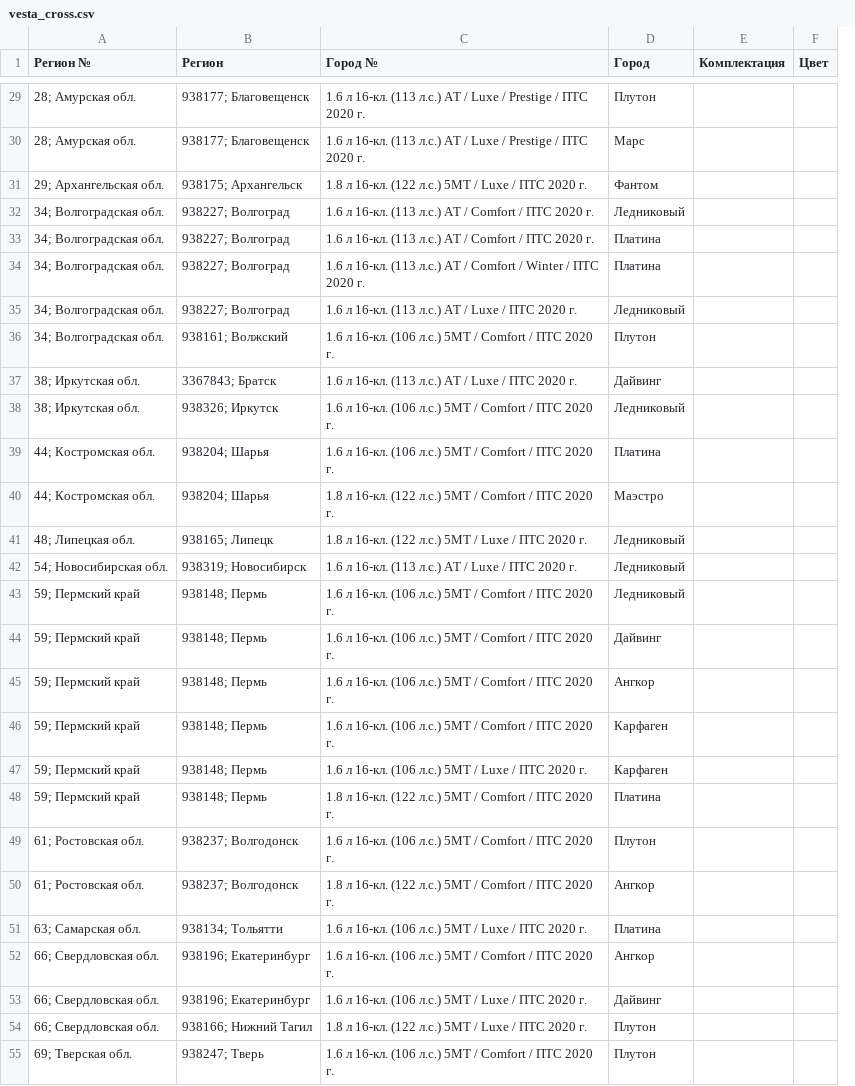
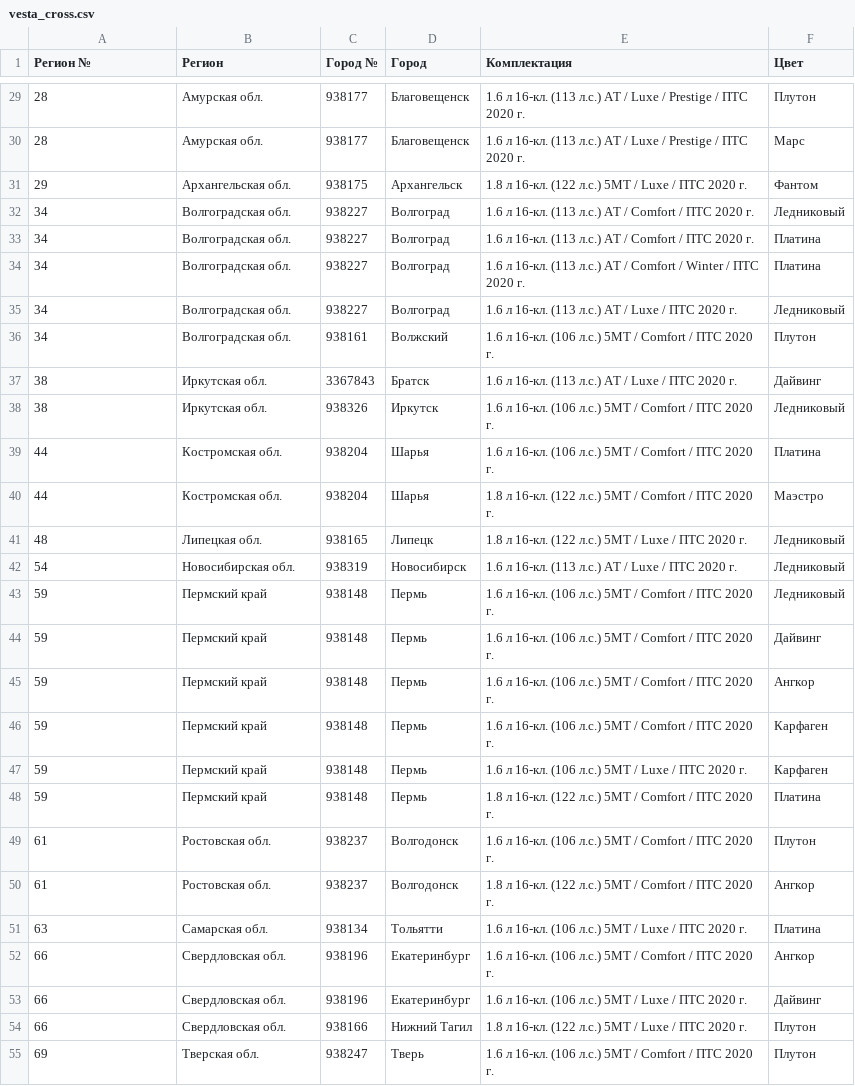
Before and after one commit to kafeg/ladacsv, a CSV file: vesta_cross.csv, drawn as a sheet; only a part is shown, gaps mark what is left out; removed rows and columns are numbered as before the commit, all else as after; the diff covers the shown part only; the diff names each change by its address in the sheet, - before the commit and + after, or states it on an @@ line.

```diff
--- a/vesta_cross.csv
+++ b/vesta_cross.csv
+column C (Город №), rows 29-55: 938177 | 938177 | 938175 | 938227 | 938227 | 938227 | 938227 | 938161 | 3367843 | 938326 | 938204 | 938204 | 938165 | 938319 | 938148 | 938148 | 938148 | 938148 | 938148 | 938148 | 938237 | 938237 | 938134 | 938196 | 938196 | 938166 | 938247
+column D (Город), rows 29-55: Благовещенск | Благовещенск | Архангельск | Волгоград | Волгоград | Волгоград | Волгоград | Волжский | Братск | Иркутск | Шарья | Шарья | Липецк | Новосибирск | Пермь | Пермь | Пермь | Пермь | Пермь | Пермь | Волгодонск | Волгодонск | Тольятти | Екатеринбург | Екатеринбург | Нижний Тагил | Тверь
-column E (Комплектация), empty
-column F (Цвет), empty
-E1: Город №
+E1: Комплектация
-F1: Город
+F1: Цвет
-A29:A30 (Регион №): 28; Амурская обл.
+A29:A30 (Регион №): 28
-B29:B30 (Регион): 938177; Благовещенск
+B29:B30 (Регион): Амурская обл.
-A31 (Регион №): 29; Архангельская обл.
+A31 (Регион №): 29
-B31 (Регион): 938175; Архангельск
+B31 (Регион): Архангельская обл.
-A32:A36 (Регион №): 34; Волгоградская обл.
+A32:A36 (Регион №): 34
-B32:B35 (Регион): 938227; Волгоград
+B32:B35 (Регион): Волгоградская обл.
-B36 (Регион): 938161; Волжский
+B36 (Регион): Волгоградская обл.
-A37:A38 (Регион №): 38; Иркутская обл.
+A37:A38 (Регион №): 38
-B37 (Регион): 3367843; Братск
+B37 (Регион): Иркутская обл.
-B38 (Регион): 938326; Иркутск
+B38 (Регион): Иркутская обл.
-A39:A40 (Регион №): 44; Костромская обл.
+A39:A40 (Регион №): 44
-B39:B40 (Регион): 938204; Шарья
+B39:B40 (Регион): Костромская обл.
-A41 (Регион №): 48; Липецкая обл.
+A41 (Регион №): 48
-B41 (Регион): 938165; Липецк
+B41 (Регион): Липецкая обл.
-A42 (Регион №): 54; Новосибирская обл.
+A42 (Регион №): 54
-B42 (Регион): 938319; Новосибирск
+B42 (Регион): Новосибирская обл.
-A43:A48 (Регион №): 59; Пермский край
+A43:A48 (Регион №): 59
-B43:B48 (Регион): 938148; Пермь
+B43:B48 (Регион): Пермский край
-A49:A50 (Регион №): 61; Ростовская обл.
+A49:A50 (Регион №): 61
-B49:B50 (Регион): 938237; Волгодонск
+B49:B50 (Регион): Ростовская обл.
-A51 (Регион №): 63; Самарская обл.
+A51 (Регион №): 63
-B51 (Регион): 938134; Тольятти
+B51 (Регион): Самарская обл.
-A52:A54 (Регион №): 66; Свердловская обл.
+A52:A54 (Регион №): 66
-B52:B53 (Регион): 938196; Екатеринбург
+B52:B53 (Регион): Свердловская обл.
-B54 (Регион): 938166; Нижний Тагил
+B54 (Регион): Свердловская обл.
-A55 (Регион №): 69; Тверская обл.
+A55 (Регион №): 69
-B55 (Регион): 938247; Тверь
+B55 (Регион): Тверская обл.
```
Also changed, not shown: 8 added rows and 74 edited cells elsewhere in this file, vesta_sedan.csv, 2 other files.
